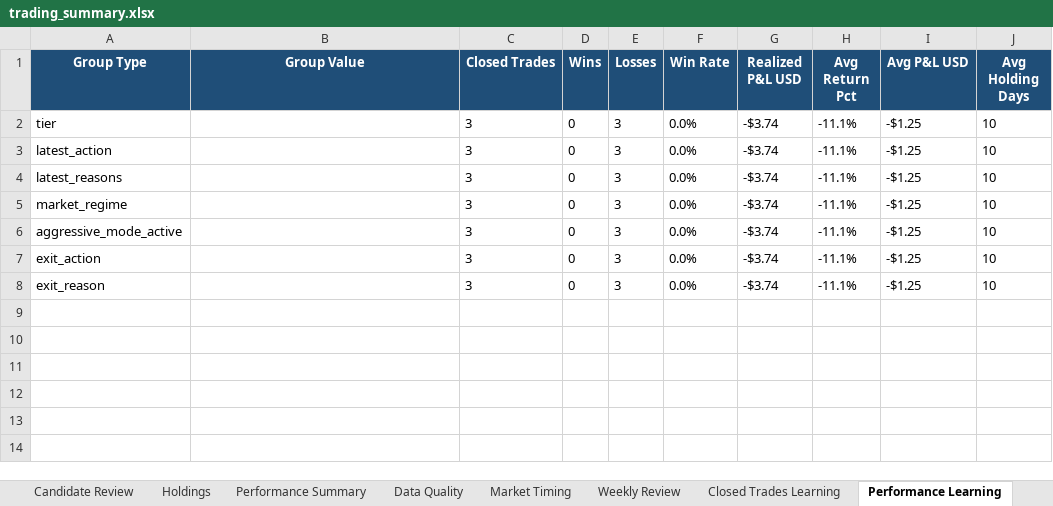
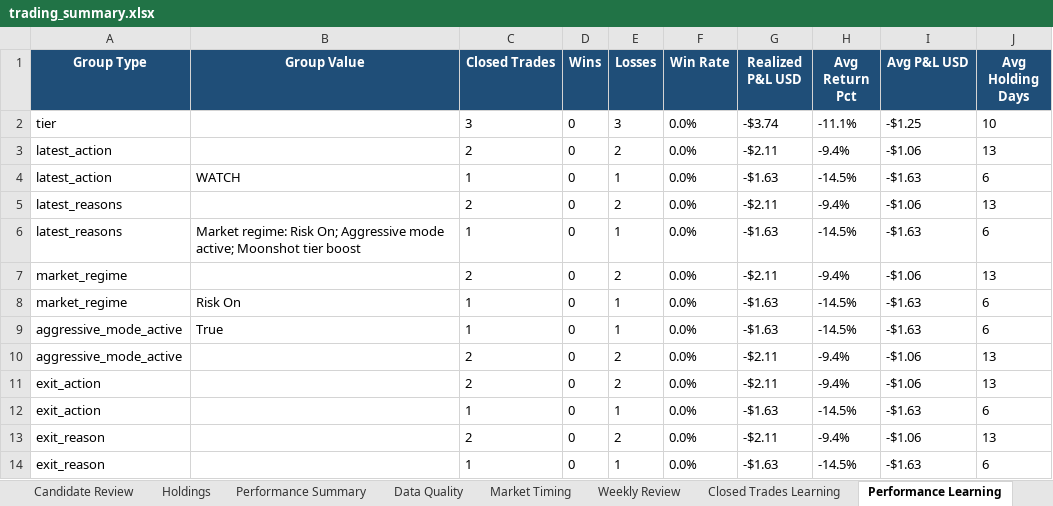
Before and after one commit to nicklc14/trading-engine-v2, an Excel workbook: output/trading_summary.xlsx, sheet Performance Learning, drawn as a sheet; values as stored, in another font and other column widths than the file's, no borders; addresses are those after the commit; the diff names each change by its address in the sheet, - before the commit and + after, or states it on an @@ line.

```diff
--- a/output/trading_summary.xlsx (sheet Performance Learning)
+++ b/output/trading_summary.xlsx (sheet Performance Learning)
-C3 (Closed Trades): 3
+C3 (Closed Trades): 2
-E3 (Losses): 3
+E3 (Losses): 2
-G3 (Realized P&L USD): -$3.74
+G3 (Realized P&L USD): -$2.11
-H3 (Avg Return Pct): -11.1%
+H3 (Avg Return Pct): -9.4%
-I3 (Avg P&L USD): -$1.25
+I3 (Avg P&L USD): -$1.06
-J3 (Avg Holding Days): 10
+J3 (Avg Holding Days): 13
+row 4: latest_action | WATCH | 1 | 0 | 1 | 0.0% | -$1.63 | -14.5% | -$1.63 | 6
-C5 (Closed Trades): 3
+C5 (Closed Trades): 2
-E5 (Losses): 3
+E5 (Losses): 2
-G5 (Realized P&L USD): -$3.74
+G5 (Realized P&L USD): -$2.11
-H5 (Avg Return Pct): -11.1%
+H5 (Avg Return Pct): -9.4%
-I5 (Avg P&L USD): -$1.25
+I5 (Avg P&L USD): -$1.06
-J5 (Avg Holding Days): 10
+J5 (Avg Holding Days): 13
+row 6: latest_reasons | Market regime: Risk On; Aggressive mode active; Moonshot tier boost | 1 | 0 | 1 | 0.0% | -$1.63 | -14.5% | -$1.63 | 6
-C7 (Closed Trades): 3
+C7 (Closed Trades): 2
-E7 (Losses): 3
+E7 (Losses): 2
-G7 (Realized P&L USD): -$3.74
+G7 (Realized P&L USD): -$2.11
-H7 (Avg Return Pct): -11.1%
+H7 (Avg Return Pct): -9.4%
-I7 (Avg P&L USD): -$1.25
+I7 (Avg P&L USD): -$1.06
-J7 (Avg Holding Days): 10
+J7 (Avg Holding Days): 13
+row 8: market_regime | Risk On | 1 | 0 | 1 | 0.0% | -$1.63 | -14.5% | -$1.63 | 6
+row 9: aggressive_mode_active | True | 1 | 0 | 1 | 0.0% | -$1.63 | -14.5% | -$1.63 | 6
-C10:C11 (Closed Trades): 3
+C10:C11 (Closed Trades): 2
-E10:E11 (Losses): 3
+E10:E11 (Losses): 2
-G10:G11 (Realized P&L USD): -$3.74
+G10:G11 (Realized P&L USD): -$2.11
-H10:H11 (Avg Return Pct): -11.1%
+H10:H11 (Avg Return Pct): -9.4%
-I10:I11 (Avg P&L USD): -$1.25
+I10:I11 (Avg P&L USD): -$1.06
-J10:J11 (Avg Holding Days): 10
+J10:J11 (Avg Holding Days): 13
+row 12: exit_action |  | 1 | 0 | 1 | 0.0% | -$1.63 | -14.5% | -$1.63 | 6
-C13 (Closed Trades): 3
+C13 (Closed Trades): 2
-E13 (Losses): 3
+E13 (Losses): 2
-G13 (Realized P&L USD): -$3.74
+G13 (Realized P&L USD): -$2.11
-H13 (Avg Return Pct): -11.1%
+H13 (Avg Return Pct): -9.4%
-I13 (Avg P&L USD): -$1.25
+I13 (Avg P&L USD): -$1.06
-J13 (Avg Holding Days): 10
+J13 (Avg Holding Days): 13
+row 14: exit_reason |  | 1 | 0 | 1 | 0.0% | -$1.63 | -14.5% | -$1.63 | 6
```
Also changed, not shown: sheet Market Data, sheet Candidate Review, sheet Signals Full, sheet Market Timing, sheet Dashboard, sheet Holdings, 3 more sheets, 16 other files.
